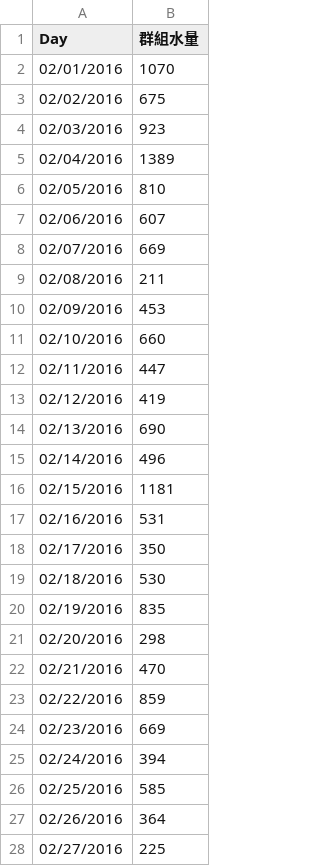
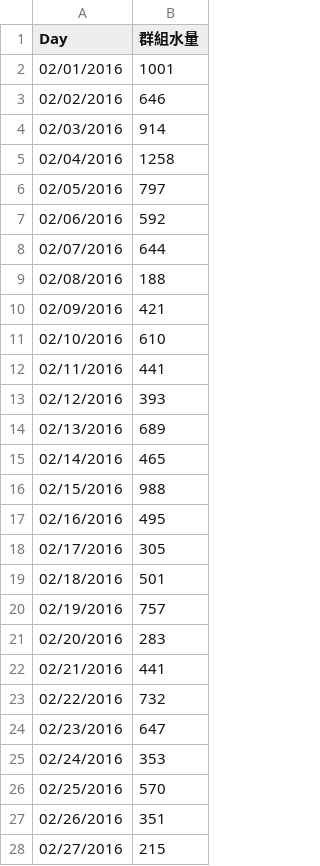
Before and after one commit to sydchen/sydchen.github.io, a CSV file: users/0.csv, drawn as a sheet; only a part is shown; the diff covers the shown part only.

```diff
--- a/users/0.csv
+++ b/users/0.csv
@@ -1,28 +1,28 @@
 Day,群組水量
-02/01/2016,1070
-02/02/2016,675
-02/03/2016,923
-02/04/2016,1389
-02/05/2016,810
-02/06/2016,607
-02/07/2016,669
-02/08/2016,211
-02/09/2016,453
-02/10/2016,660
-02/11/2016,447
-02/12/2016,419
-02/13/2016,690
-02/14/2016,496
-02/15/2016,1181
-02/16/2016,531
-02/17/2016,350
-02/18/2016,530
-02/19/2016,835
-02/20/2016,298
-02/21/2016,470
-02/22/2016,859
-02/23/2016,669
-02/24/2016,394
-02/25/2016,585
-02/26/2016,364
-02/27/2016,225
+02/01/2016,1001
+02/02/2016,646
+02/03/2016,914
+02/04/2016,1258
+02/05/2016,797
+02/06/2016,592
+02/07/2016,644
+02/08/2016,188
+02/09/2016,421
+02/10/2016,610
+02/11/2016,441
+02/12/2016,393
+02/13/2016,689
+02/14/2016,465
+02/15/2016,988
+02/16/2016,495
+02/17/2016,305
+02/18/2016,501
+02/19/2016,757
+02/20/2016,283
+02/21/2016,441
+02/22/2016,732
+02/23/2016,647
+02/24/2016,353
+02/25/2016,570
+02/26/2016,351
+02/27/2016,215
```
Also changed, not shown: 23 added rows and 40 edited cells elsewhere in this file, users/1.csv, users/11.csv, 48 other files.
